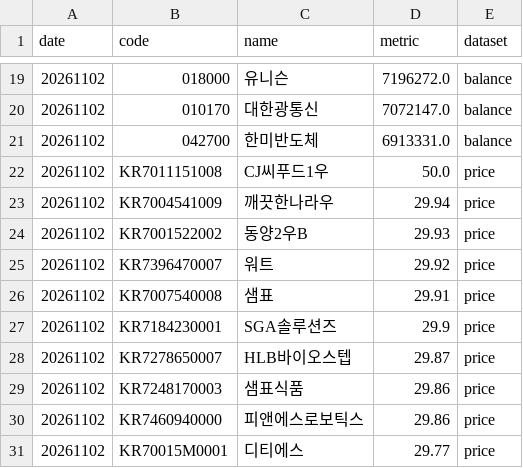
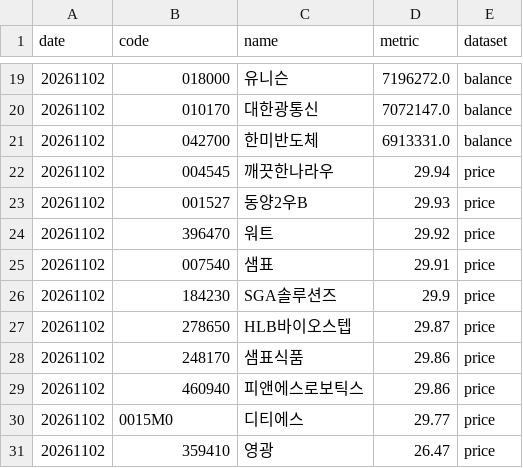
Before and after one commit to Gitbaee/nh-IPA, a CSV file: output/shorting_analysis_top_symbols.csv, drawn as a sheet; only a part is shown, gaps mark what is left out.

```diff
--- a/output/shorting_analysis_top_symbols.csv
+++ b/output/shorting_analysis_top_symbols.csv
@@ -21,11 +21,11 @@
 20261102,042700,한미반도체,6913331.0,balance
-20261102,KR7011151008,CJ씨푸드1우,50.0,price
-20261102,KR7004541009,깨끗한나라우,29.94,price
-20261102,KR7001522002,동양2우B,29.93,price
-20261102,KR7396470007,워트,29.92,price
-20261102,KR7007540008,샘표,29.91,price
-20261102,KR7184230001,SGA솔루션즈,29.9,price
-20261102,KR7278650007,HLB바이오스텝,29.87,price
-20261102,KR7248170003,샘표식품,29.86,price
-20261102,KR7460940000,피앤에스로보틱스,29.86,price
-20261102,KR70015M0001,디티에스,29.77,price
+20261102,004545,깨끗한나라우,29.94,price
+20261102,001527,동양2우B,29.93,price
+20261102,396470,워트,29.92,price
+20261102,007540,샘표,29.91,price
+20261102,184230,SGA솔루션즈,29.9,price
+20261102,278650,HLB바이오스텝,29.87,price
+20261102,248170,샘표식품,29.86,price
+20261102,460940,피앤에스로보틱스,29.86,price
+20261102,0015M0,디티에스,29.77,price
+20261102,359410,영광,26.47,price
```
Also changed, not shown: 3 other files.
